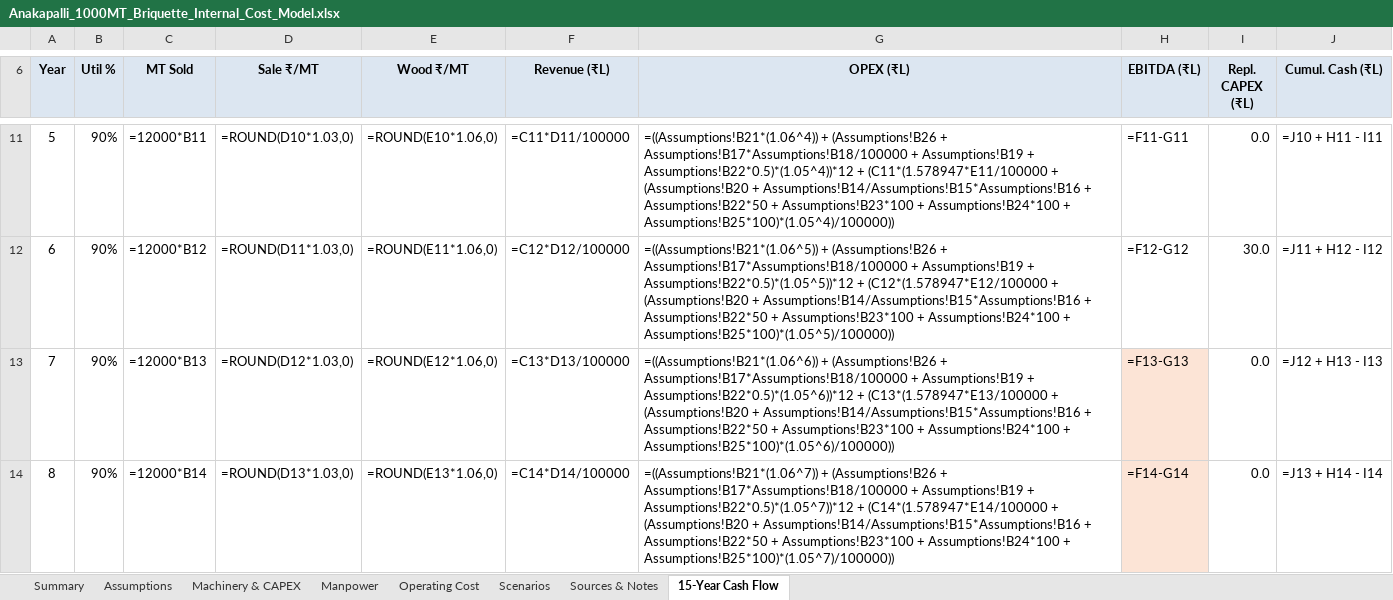
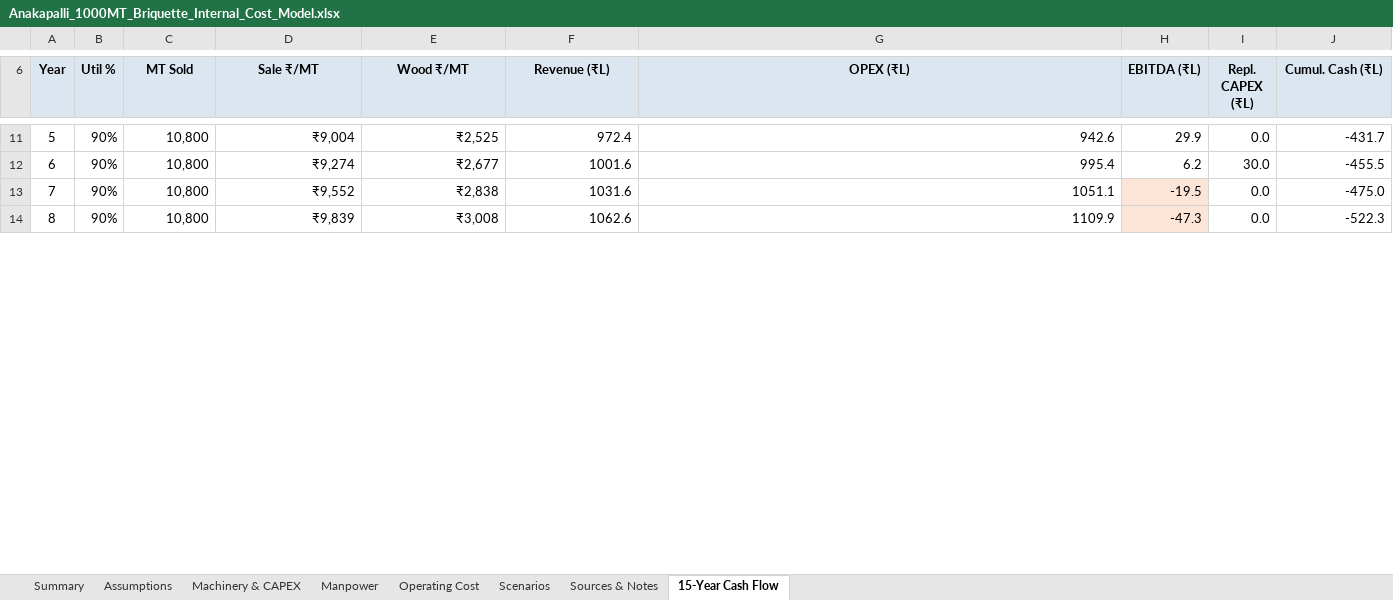
Before and after one commit to pavan53732/AKASHYA-ENTERPRISES, an Excel workbook: Anakapalli_1000MT_Briquette_Internal_Cost_Model.xlsx, sheet 15-Year Cash Flow, drawn as a sheet; only a part is shown, gaps mark what is left out; values as stored, in another font and other column widths than the file's, no borders; formulas without a stored value are shown as written; the diff covers the shown part only; the diff names each change by its address in the sheet, - before the commit and + after, or states it on an @@ line.

```diff
--- a/Anakapalli_1000MT_Briquette_Internal_Cost_Model.xlsx (sheet 15-Year Cash Flow)
+++ b/Anakapalli_1000MT_Briquette_Internal_Cost_Model.xlsx (sheet 15-Year Cash Flow)
-C11 (MT Sold): =12000*B11
+C11 (MT Sold): 10,800
-D11 (Sale ₹/MT): =ROUND(D10*1.03,0)
+D11 (Sale ₹/MT): ₹9,004
-E11 (Wood ₹/MT): =ROUND(E10*1.06,0)
+E11 (Wood ₹/MT): ₹2,525
-F11 (Revenue (₹L)): =C11*D11/100000
+F11 (Revenue (₹L)): 972.4
-G11 (OPEX (₹L)): =((Assumptions!B21*(1.06^4)) + (Assumptions!B26 + Assumptions!B17*Assumptions!B18/100000 + Assumptions!B19 + Assumptions!B22*0.5)*(1.05^4))*12 + (C11*(1.578947*E11/100000 + (Assumptions!B20 + Assumptions!B14/Assumptions!B15*Assumptions!B16 + Assumptions!B22*50 + Assumptions!B23*100 + Assumptions!B24*100 + Assumptions!B25*100)*(1.05^4)/100000))
+G11 (OPEX (₹L)): 942.6
-H11 (EBITDA (₹L)): =F11-G11
+H11 (EBITDA (₹L)): 29.9
-J11 (Cumul. Cash (₹L)): =J10 + H11 - I11
+J11 (Cumul. Cash (₹L)): -431.7
-C12 (MT Sold): =12000*B12
+C12 (MT Sold): 10,800
-D12 (Sale ₹/MT): =ROUND(D11*1.03,0)
+D12 (Sale ₹/MT): ₹9,274
-E12 (Wood ₹/MT): =ROUND(E11*1.06,0)
+E12 (Wood ₹/MT): ₹2,677
-F12 (Revenue (₹L)): =C12*D12/100000
+F12 (Revenue (₹L)): 1001.6
-G12 (OPEX (₹L)): =((Assumptions!B21*(1.06^5)) + (Assumptions!B26 + Assumptions!B17*Assumptions!B18/100000 + Assumptions!B19 + Assumptions!B22*0.5)*(1.05^5))*12 + (C12*(1.578947*E12/100000 + (Assumptions!B20 + Assumptions!B14/Assumptions!B15*Assumptions!B16 + Assumptions!B22*50 + Assumptions!B23*100 + Assumptions!B24*100 + Assumptions!B25*100)*(1.05^5)/100000))
+G12 (OPEX (₹L)): 995.4
-H12 (EBITDA (₹L)): =F12-G12
+H12 (EBITDA (₹L)): 6.2
-J12 (Cumul. Cash (₹L)): =J11 + H12 - I12
+J12 (Cumul. Cash (₹L)): -455.5
-C13 (MT Sold): =12000*B13
+C13 (MT Sold): 10,800
-D13 (Sale ₹/MT): =ROUND(D12*1.03,0)
+D13 (Sale ₹/MT): ₹9,552
-E13 (Wood ₹/MT): =ROUND(E12*1.06,0)
+E13 (Wood ₹/MT): ₹2,838
-F13 (Revenue (₹L)): =C13*D13/100000
+F13 (Revenue (₹L)): 1031.6
-G13 (OPEX (₹L)): =((Assumptions!B21*(1.06^6)) + (Assumptions!B26 + Assumptions!B17*Assumptions!B18/100000 + Assumptions!B19 + Assumptions!B22*0.5)*(1.05^6))*12 + (C13*(1.578947*E13/100000 + (Assumptions!B20 + Assumptions!B14/Assumptions!B15*Assumptions!B16 + Assumptions!B22*50 + Assumptions!B23*100 + Assumptions!B24*100 + Assumptions!B25*100)*(1.05^6)/100000))
+G13 (OPEX (₹L)): 1051.1
-H13 (EBITDA (₹L)): =F13-G13
+H13 (EBITDA (₹L)): -19.5
-J13 (Cumul. Cash (₹L)): =J12 + H13 - I13
+J13 (Cumul. Cash (₹L)): -475.0
-C14 (MT Sold): =12000*B14
+C14 (MT Sold): 10,800
-D14 (Sale ₹/MT): =ROUND(D13*1.03,0)
+D14 (Sale ₹/MT): ₹9,839
-E14 (Wood ₹/MT): =ROUND(E13*1.06,0)
+E14 (Wood ₹/MT): ₹3,008
-F14 (Revenue (₹L)): =C14*D14/100000
+F14 (Revenue (₹L)): 1062.6
-G14 (OPEX (₹L)): =((Assumptions!B21*(1.06^7)) + (Assumptions!B26 + Assumptions!B17*Assumptions!B18/100000 + Assumptions!B19 + Assumptions!B22*0.5)*(1.05^7))*12 + (C14*(1.578947*E14/100000 + (Assumptions!B20 + Assumptions!B14/Assumptions!B15*Assumptions!B16 + Assumptions!B22*50 + Assumptions!B23*100 + Assumptions!B24*100 + Assumptions!B25*100)*(1.05^7)/100000))
+G14 (OPEX (₹L)): 1109.9
-H14 (EBITDA (₹L)): =F14-G14
+H14 (EBITDA (₹L)): -47.3
-J14 (Cumul. Cash (₹L)): =J13 + H14 - I14
+J14 (Cumul. Cash (₹L)): -522.3
```
Also changed, not shown: 182 edited cells elsewhere in this sheet, sheet Scenarios, sheet Operating Cost, sheet Machinery & CAPEX, sheet Summary, sheet Manpower, sheet Sources & Notes, 1 more sheet, 6 other files.
